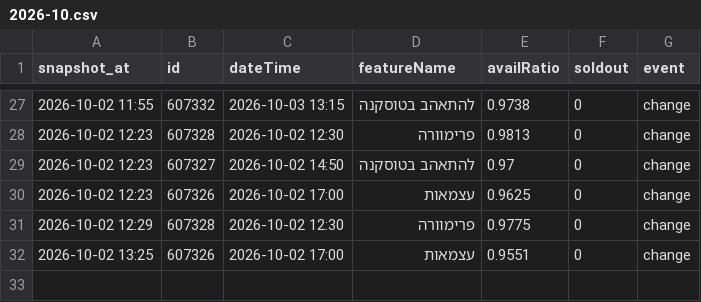
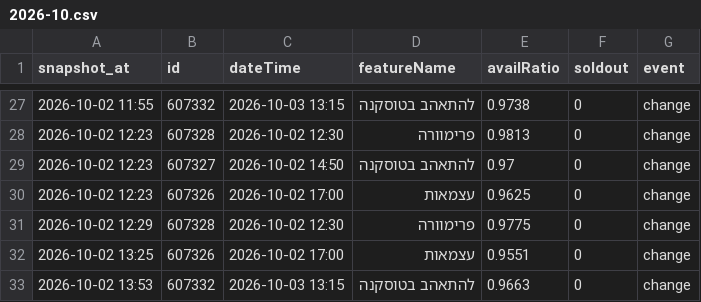
Before and after one commit to guy-go-ld/lev-smadar-tracker, a CSV file: data/changes/2026-10.csv, drawn as a sheet; only a part is shown, gaps mark what is left out; the diff names each change by its address in the sheet, - before the commit and + after, or states it on an @@ line.

Commit message:
snapshot 2026-10-02 13:53

```diff
--- a/data/changes/2026-10.csv
+++ b/data/changes/2026-10.csv
+row 33: 2026-10-02 13:53 | 607332 | 2026-10-03 13:15 | להתאהב בטוסקנה | 0.9663 | 0 | change
```
Also changed, not shown: data/presentations.csv, data/runs/2026-10.csv, 4 other files.
